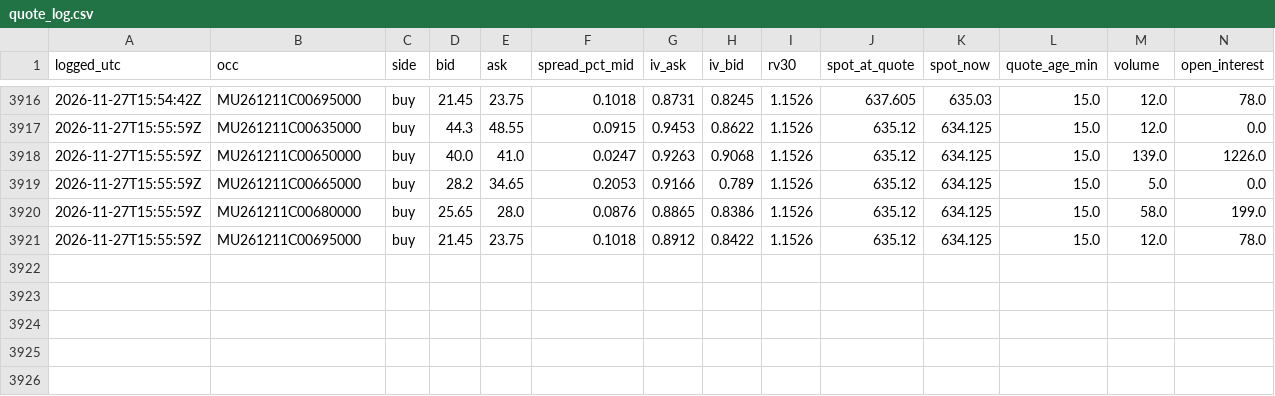
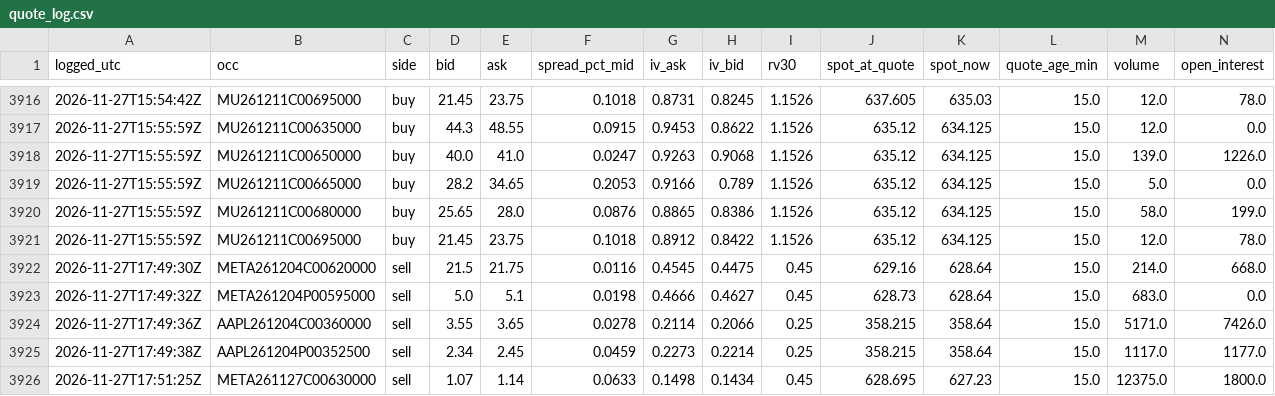
Before and after one commit to longansoju/options, a CSV file: data/quote_log.csv, drawn as a sheet; only a part is shown, gaps mark what is left out.

```diff
--- a/data/quote_log.csv
+++ b/data/quote_log.csv
@@ -3921 +3921,6 @@ logged_utc,occ,side,bid,ask,spread_pct_mid,iv_ask,iv_bid,rv30,spot_at_quote,spot
 2026-11-27T15:55:59Z,MU261211C00695000,buy,21.45,23.75,0.1018,0.8912,0.8422,1.1526,635.12,634.125,15.0,12.0,78.0
+2026-11-27T17:49:30Z,META261204C00620000,sell,21.5,21.75,0.0116,0.4545,0.4475,0.45,629.16,628.64,15.0,214.0,668.0
+2026-11-27T17:49:32Z,META261204P00595000,sell,5.0,5.1,0.0198,0.4666,0.4627,0.45,628.73,628.64,15.0,683.0,0.0
+2026-11-27T17:49:36Z,AAPL261204C00360000,sell,3.55,3.65,0.0278,0.2114,0.2066,0.25,358.215,358.64,15.0,5171.0,7426.0
+2026-11-27T17:49:38Z,AAPL261204P00352500,sell,2.34,2.45,0.0459,0.2273,0.2214,0.25,358.215,358.64,15.0,1117.0,1177.0
+2026-11-27T17:51:25Z,META261127C00630000,sell,1.07,1.14,0.0633,0.1498,0.1434,0.45,628.695,627.23,15.0,12375.0,1800.0
```
Also changed, not shown: data/recommendations.csv, 6 other files.
